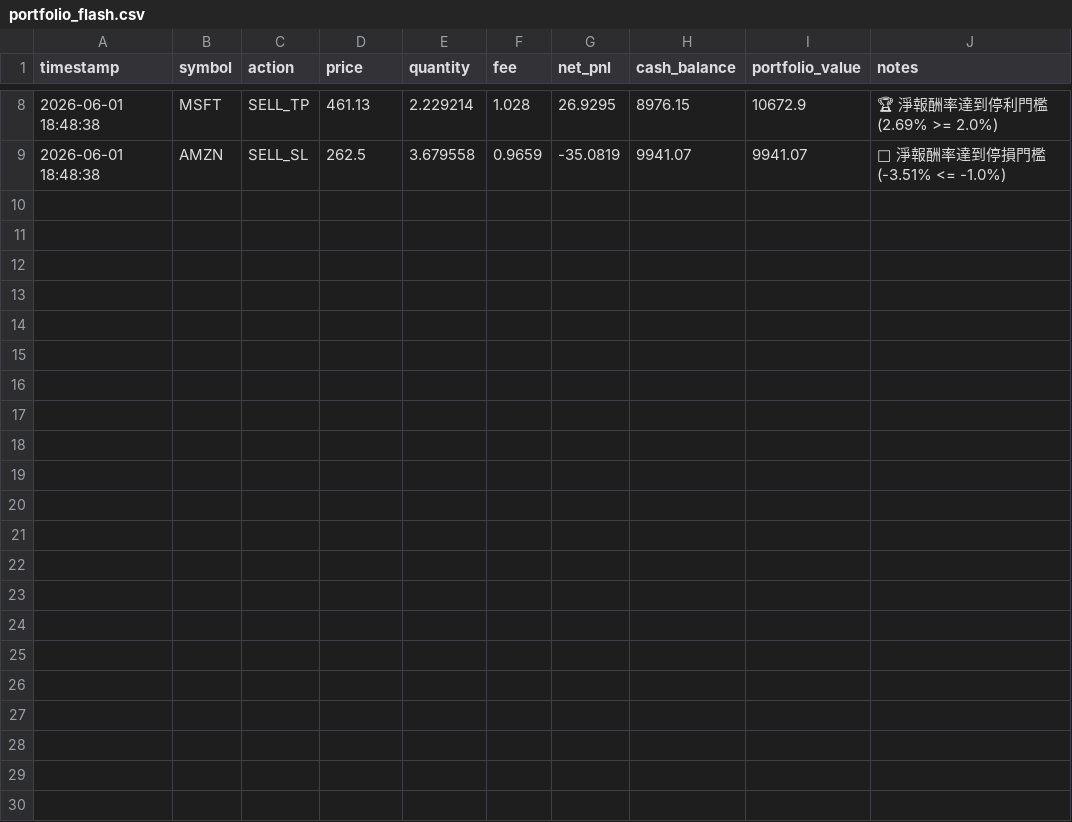
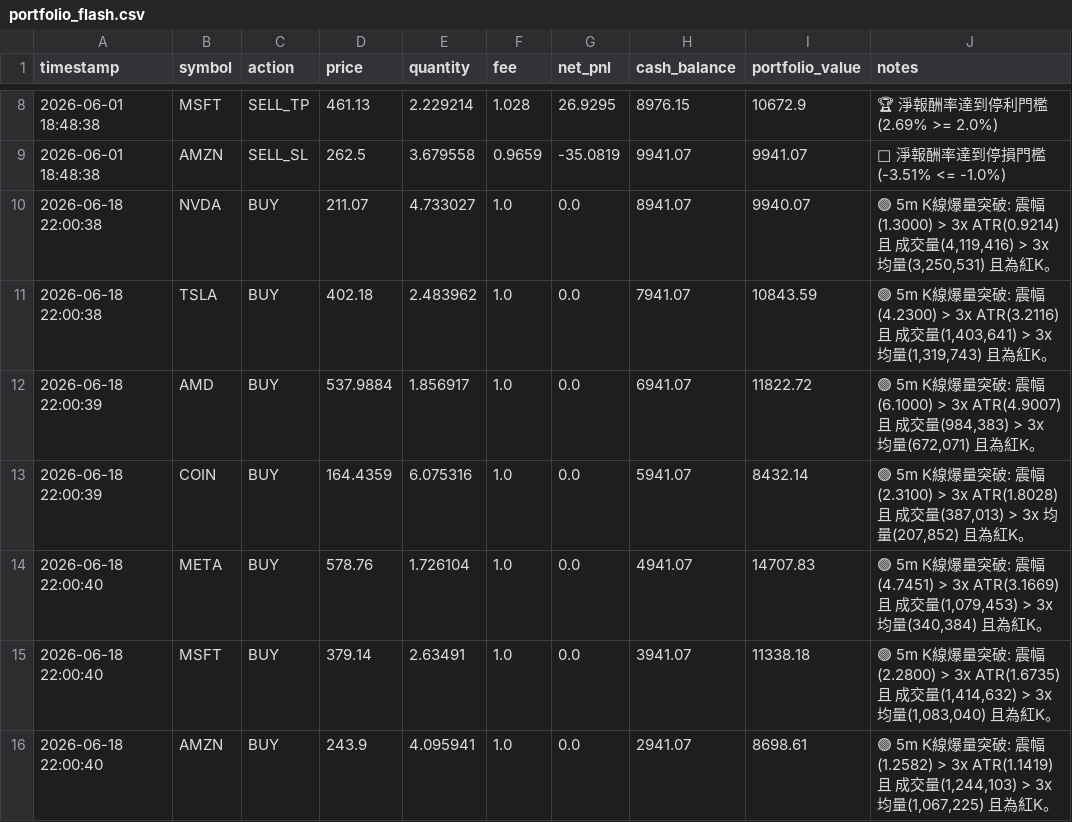
Before and after one commit to b11200034/AI-Flash-Hunter, a CSV file: portfolio_flash.csv, drawn as a sheet; only a part is shown, gaps mark what is left out; the diff names each change by its address in the sheet, - before the commit and + after, or states it on an @@ line.

```diff
--- a/portfolio_flash.csv
+++ b/portfolio_flash.csv
+row 10: 2026-06-18 22:00:38 | NVDA | BUY | 211.07 | 4.733027 | 1.0 | 0.0 | 8941.07 | 9940.07 | 🟢 5m K線爆量突破: 震幅(1.3000) > 3x ATR(0.9214) 且 成交量(4,119,416) > 3x 均量(3,250,531) 且為紅K。
+row 11: 2026-06-18 22:00:38 | TSLA | BUY | 402.18 | 2.483962 | 1.0 | 0.0 | 7941.07 | 10843.59 | 🟢 5m K線爆量突破: 震幅(4.2300) > 3x ATR(3.2116) 且 成交量(1,403,641) > 3x 均量(1,319,743) 且為紅K。
+row 12: 2026-06-18 22:00:39 | AMD | BUY | 537.9884 | 1.856917 | 1.0 | 0.0 | 6941.07 | 11822.72 | 🟢 5m K線爆量突破: 震幅(6.1000) > 3x ATR(4.9007) 且 成交量(984,383) > 3x 均量(672,071) 且為紅K。
+row 13: 2026-06-18 22:00:39 | COIN | BUY | 164.4359 | 6.075316 | 1.0 | 0.0 | 5941.07 | 8432.14 | 🟢 5m K線爆量突破: 震幅(2.3100) > 3x ATR(1.8028) 且 成交量(387,013) > 3x 均量(207,852) 且為紅K。
+row 14: 2026-06-18 22:00:40 | META | BUY | 578.76 | 1.726104 | 1.0 | 0.0 | 4941.07 | 14707.83 | 🟢 5m K線爆量突破: 震幅(4.7451) > 3x ATR(3.1669) 且 成交量(1,079,453) > 3x 均量(340,384) 且為紅K。
+row 15: 2026-06-18 22:00:40 | MSFT | BUY | 379.14 | 2.63491 | 1.0 | 0.0 | 3941.07 | 11338.18 | 🟢 5m K線爆量突破: 震幅(2.2800) > 3x ATR(1.6735) 且 成交量(1,414,632) > 3x 均量(1,083,040) 且為紅K。
+row 16: 2026-06-18 22:00:40 | AMZN | BUY | 243.9 | 4.095941 | 1.0 | 0.0 | 2941.07 | 8698.61 | 🟢 5m K線爆量突破: 震幅(1.2582) > 3x ATR(1.1419) 且 成交量(1,244,103) > 3x 均量(1,067,225) 且為紅K。
```
Also changed, not shown: 1 other file.
